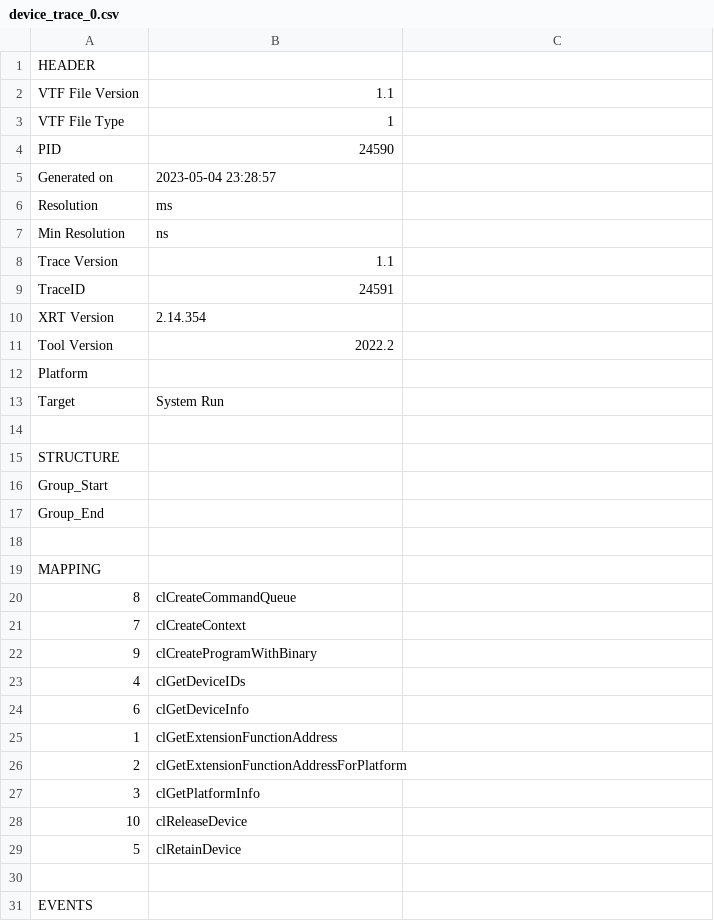
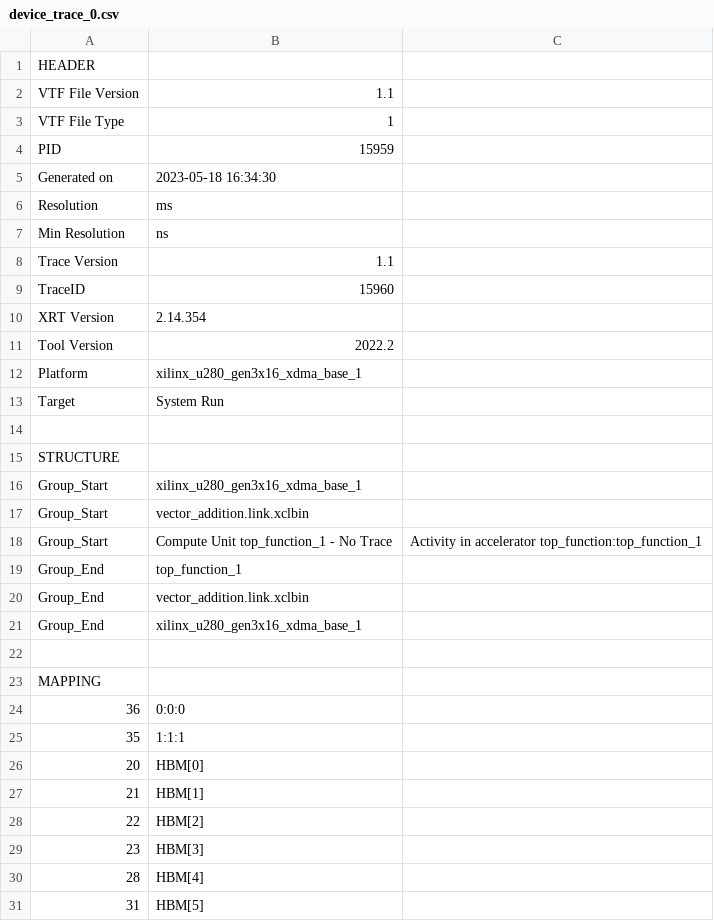
Before and after one commit to Wole308/acts-project, a CSV file: device_trace_0.csv, drawn as a sheet; only a part is shown; the shorter side is filled out with more unchanged rows; the diff covers the shown part only.

```diff
--- a/device_trace_0.csv
+++ b/device_trace_0.csv
@@ -3,4 +3,4 @@ VTF File Version,1.1
 VTF File Type,1
-PID,24590
-Generated on,2023-05-04 23:28:57
+PID,15959
+Generated on,2023-05-18 16:34:30
 Resolution,ms
@@ -8,6 +8,6 @@ Min Resolution,ns
 Trace Version,1.1
-TraceID,24591
+TraceID,15960
 XRT  Version,2.14.354
 Tool Version,2022.2
-Platform,
+Platform,xilinx_u280_gen3x16_xdma_base_1
 Target,System Run
@@ -15,5 +15,17 @@ Target,System Run
 STRUCTURE
-Group_Start,
-Group_End,
+Group_Start,xilinx_u280_gen3x16_xdma_base_1
+Group_Start,vector_addition.link.xclbin
+Group_Start,Compute Unit top_function_1 - No Trace,Activity in accelerator top_function:top_function_1
+Group_End,top_function_1
+Group_End,vector_addition.link.xclbin
+Group_End,xilinx_u280_gen3x16_xdma_base_1
 
 MAPPING
+36,0:0:0
+35,1:1:1
+20,HBM[0]
+21,HBM[1]
+22,HBM[2]
+23,HBM[3]
+28,HBM[4]
+31,HBM[5]
```
Also changed, not shown: 23 added rows elsewhere in this file, summary.csv, 25 other files.
